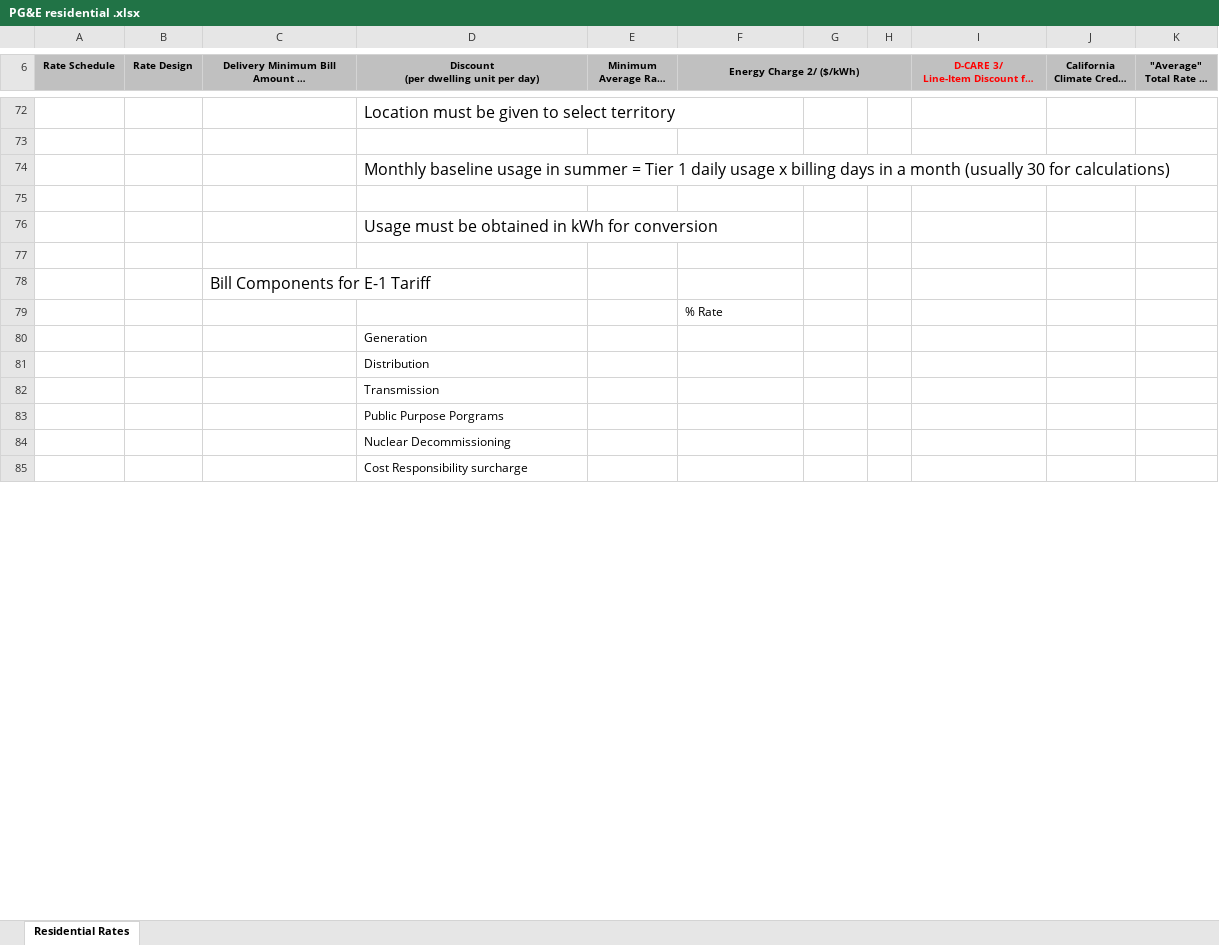
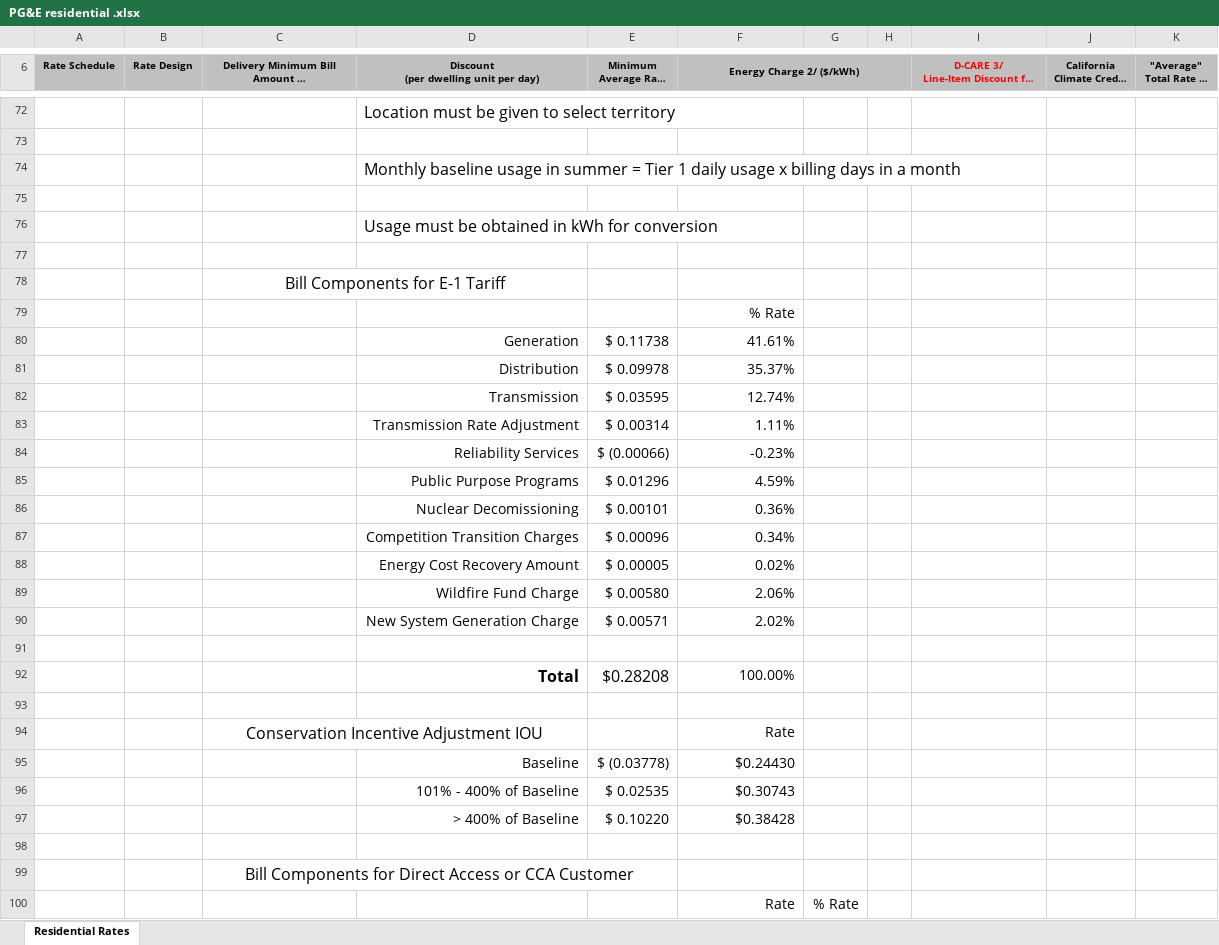
Before and after one commit to HectorTR/Rate_Desing, an Excel workbook: PG&E residential .xlsx, sheet Residential Rates, drawn as a sheet; only a part is shown, gaps mark what is left out; long unchanged cells end in …; values as stored, in another font and other column widths than the file's, no borders; removed rows and columns are numbered as before the commit, all else as after; the diff covers the shown part only; the diff names each change by its address in the sheet, - before the commit and + after, or states it on an @@ line.

Commit message:
Residential rates version to br checked

```diff
--- a/PG&E residential .xlsx (sheet Residential Rates)
+++ b/PG&E residential .xlsx (sheet Residential Rates)
-D74: …a month (usually 30 for calculations)
+D74: …a month
-C78 alignment: left
+C78 alignment: center
+C78:D78 merged
@@ F79 text size: larger, alignment: left → right @@
-row 80:  |  |  | Generation
-row 81:  |  |  | Distribution
-row 82:  |  |  | Transmission
+row 80:  |  |  | Generation | $ 0.11738 | 41.61%
+row 81:  |  |  | Distribution | $ 0.09978 | 35.37%
+row 82:  |  |  | Transmission | $ 0.03595 | 12.74%
+row 83:  |  |  | Transmission Rate Adjustment | $ 0.00314 | 1.11%
+row 84:  |  |  | Reliability Services | $ (0.00066) | -0.23%
+row 85:  |  |  | Public Purpose Programs | $ 0.01296 | 4.59%
+row 86:  |  |  | Nuclear Decomissioning | $ 0.00101 | 0.36%
+row 87:  |  |  | Competition Transition Charges | $ 0.00096 | 0.34%
+row 88:  |  |  | Energy Cost Recovery Amount | $ 0.00005 | 0.02%
+row 89:  |  |  | Wildfire Fund Charge | $ 0.00580 | 2.06%
+row 90:  |  |  | New System Generation Charge | $ 0.00571 | 2.02%
-D91: Public Purpose Porgrams
+D91: (empty)
+row 92:  |  |  | Total | $0.28208 | 100.00%
-D93: Nuclear Decommissioning
+D93: (empty)
+row 94:  |  | Conservation Incentive Adjustment IOU |  |  | Rate
+row 95:  |  |  | Baseline | $ (0.03778) | $0.24430
+row 96:  |  |  | 101% - 400% of Baseline | $ 0.02535 | $0.30743
+row 97:  |  |  | > 400% of Baseline | $ 0.10220 | $0.38428
-D98: Cost Responsibility surcharge
+D98: (empty)
+row 99:  |  | Bill Components for Direct Access or CCA Customer
+row 100:  |  |  |  |  | Rate | % Rate
```
Also changed, not shown: 28 added rows, 4 edited cells and cell formats elsewhere in this sheet, 1 other file.
